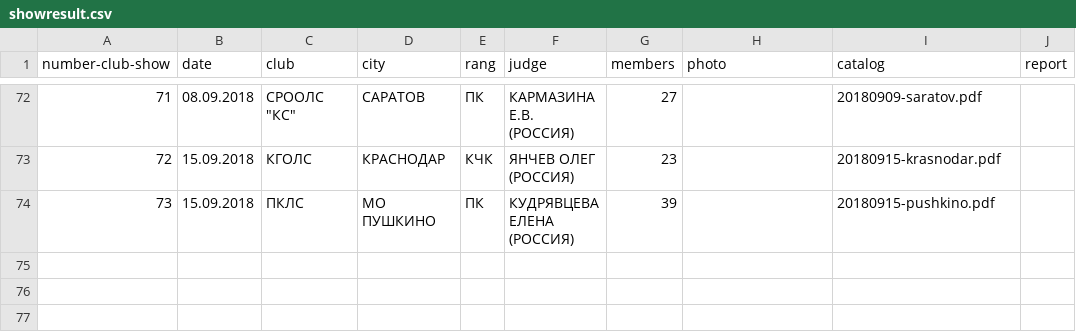
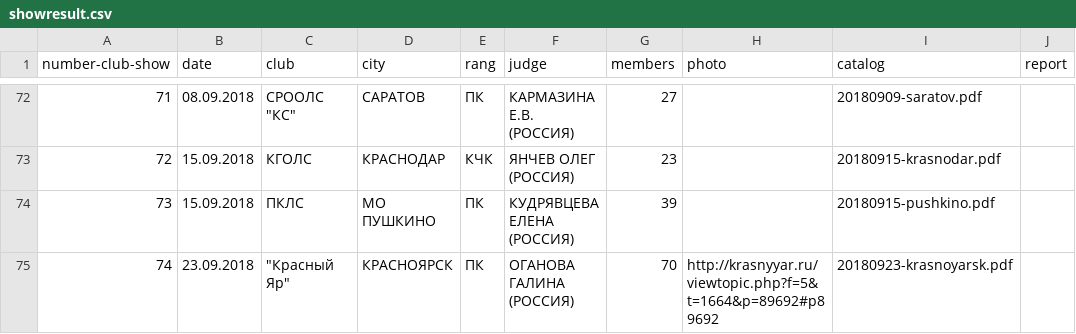
Before and after one commit to Itzamna/nkp-spitz, a CSV file: _data/showresult.csv, drawn as a sheet; only a part is shown, gaps mark what is left out.

```diff
--- a/_data/showresult.csv
+++ b/_data/showresult.csv
@@ -74 +74,2 @@ number-club-show,date,club,city,rang,judge,members,photo,catalog,report
 73,15.09.2018,ПКЛС,МО ПУШКИНО,ПК,КУДРЯВЦЕВА ЕЛЕНА (РОССИЯ),39,,20180915-pushkino.pdf,
+74,23.09.2018,"""Красный Яр""",КРАСНОЯРСК,ПК,ОГАНОВА ГАЛИНА (РОССИЯ),70,http://krasnyyar.ru/viewtopic.php?f=5&t=1664&p=89692#p89692,20180923-krasnoyarsk.pdf,
```
Also changed, not shown: 4 other files.
